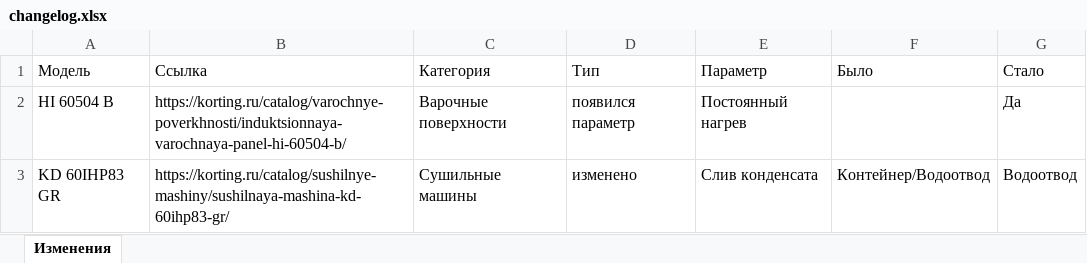
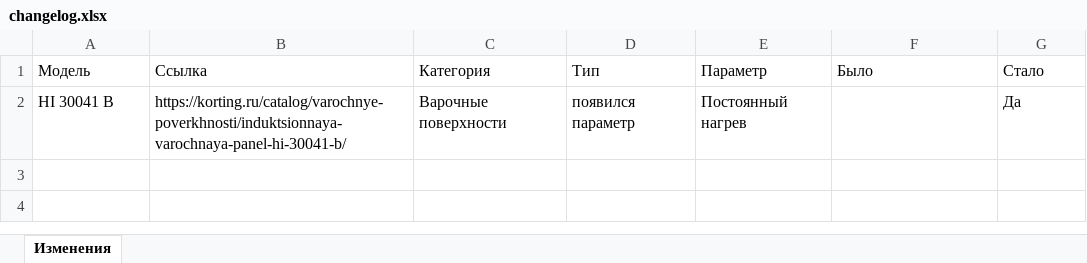
Before and after one commit to ivansyrov-cmd/korting_data_bot, an Excel workbook: data/changelog.xlsx, sheet Изменения, drawn as a sheet; values as stored, in another font and other column widths than the file's, no borders; the diff names each change by its address in the sheet, - before the commit and + after, or states it on an @@ line.

```diff
--- a/data/changelog.xlsx (sheet Изменения)
+++ b/data/changelog.xlsx (sheet Изменения)
-A2 (Модель): HI 60504 B
+A2 (Модель): HI 30041 B
-B2 (Ссылка): https://korting.ru/catalog/varochnye-poverkhnosti/induktsionnaya-varochnaya-panel-hi-60504-b/
+B2 (Ссылка): https://korting.ru/catalog/varochnye-poverkhnosti/induktsionnaya-varochnaya-panel-hi-30041-b/
-row 3: KD 60IHP83 GR | https://korting.ru/catalog/sushilnye-mashiny/sushilnaya-mashina-kd-60ihp83-gr/ | Сушильные машины | изменено | Слив конденсата | Контейнер/Водоотвод | Водоотвод
```
Also changed, not shown: docs/KORTING_DATA_CHANGES/izmeneniya_ttx.xlsx, 5 other files.
